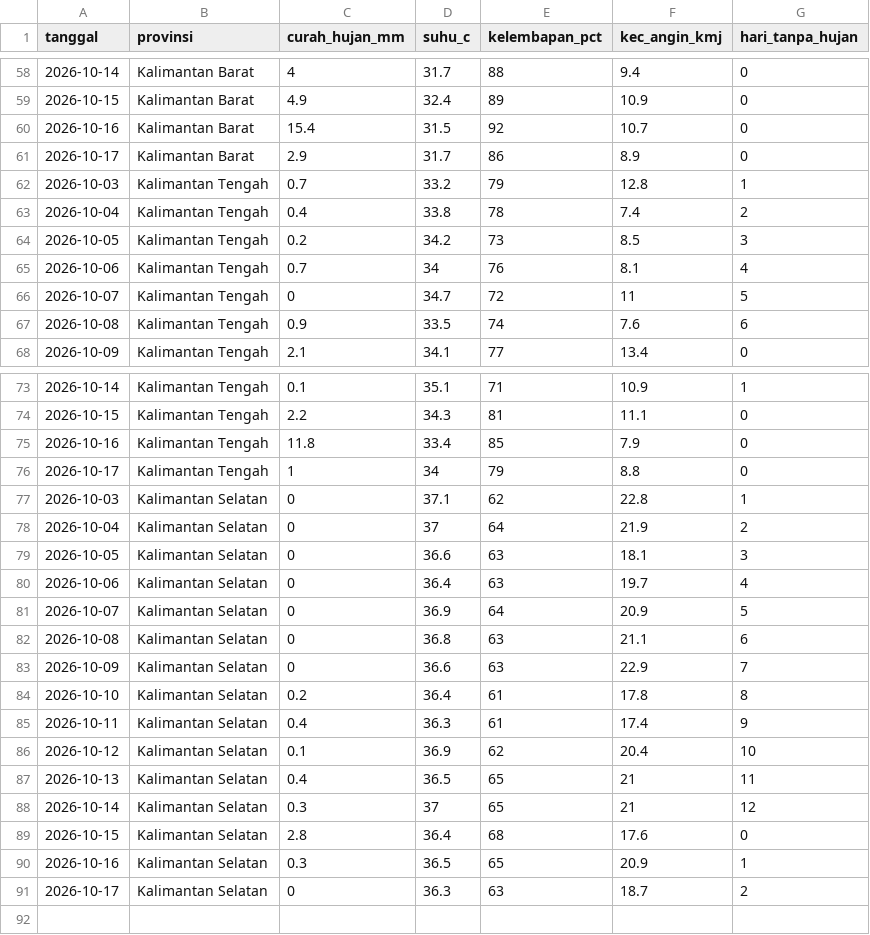
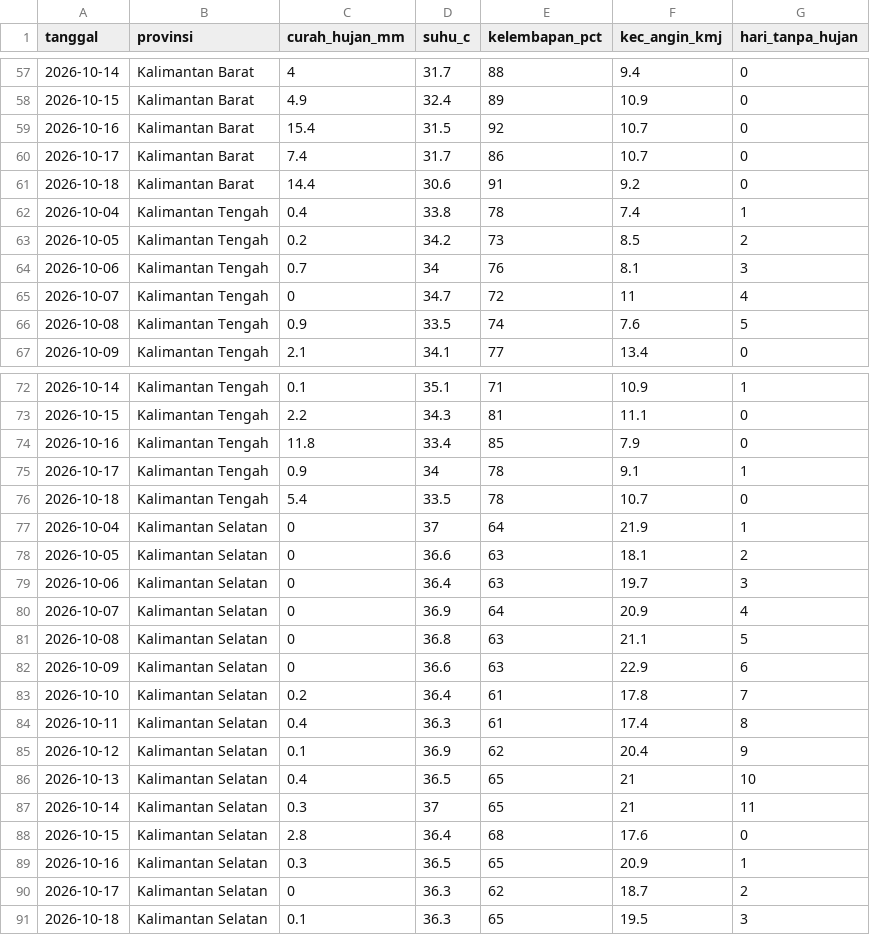
Before and after one commit to pantau-bencana/karhutla-dashboard, a CSV file: data/live/fdrs_pembanding.csv, drawn as a sheet; only a part is shown, gaps mark what is left out; the diff covers the shown part only.

```diff
--- a/data/live/fdrs_pembanding.csv
+++ b/data/live/fdrs_pembanding.csv
@@ -60,9 +59,9 @@ tanggal,provinsi,curah_hujan_mm,suhu_c,kelembapan_pct,kec_angin_kmj,hari_tanpa_h
 2026-10-16,Kalimantan Barat,15.4,31.5,92,10.7,0
-2026-10-17,Kalimantan Barat,2.9,31.7,86,8.9,0
-2026-10-03,Kalimantan Tengah,0.7,33.2,79,12.8,1
-2026-10-04,Kalimantan Tengah,0.4,33.8,78,7.4,2
-2026-10-05,Kalimantan Tengah,0.2,34.2,73,8.5,3
-2026-10-06,Kalimantan Tengah,0.7,34,76,8.1,4
-2026-10-07,Kalimantan Tengah,0,34.7,72,11,5
-2026-10-08,Kalimantan Tengah,0.9,33.5,74,7.6,6
+2026-10-17,Kalimantan Barat,7.4,31.7,86,10.7,0
+2026-10-18,Kalimantan Barat,14.4,30.6,91,9.2,0
+2026-10-04,Kalimantan Tengah,0.4,33.8,78,7.4,1
+2026-10-05,Kalimantan Tengah,0.2,34.2,73,8.5,2
+2026-10-06,Kalimantan Tengah,0.7,34,76,8.1,3
+2026-10-07,Kalimantan Tengah,0,34.7,72,11,4
+2026-10-08,Kalimantan Tengah,0.9,33.5,74,7.6,5
 2026-10-09,Kalimantan Tengah,2.1,34.1,77,13.4,0
@@ -75,17 +74,18 @@ tanggal,provinsi,curah_hujan_mm,suhu_c,kelembapan_pct,kec_angin_kmj,hari_tanpa_h
 2026-10-16,Kalimantan Tengah,11.8,33.4,85,7.9,0
-2026-10-17,Kalimantan Tengah,1,34,79,8.8,0
-2026-10-03,Kalimantan Selatan,0,37.1,62,22.8,1
-2026-10-04,Kalimantan Selatan,0,37,64,21.9,2
-2026-10-05,Kalimantan Selatan,0,36.6,63,18.1,3
-2026-10-06,Kalimantan Selatan,0,36.4,63,19.7,4
-2026-10-07,Kalimantan Selatan,0,36.9,64,20.9,5
-2026-10-08,Kalimantan Selatan,0,36.8,63,21.1,6
-2026-10-09,Kalimantan Selatan,0,36.6,63,22.9,7
-2026-10-10,Kalimantan Selatan,0.2,36.4,61,17.8,8
-2026-10-11,Kalimantan Selatan,0.4,36.3,61,17.4,9
-2026-10-12,Kalimantan Selatan,0.1,36.9,62,20.4,10
-2026-10-13,Kalimantan Selatan,0.4,36.5,65,21,11
-2026-10-14,Kalimantan Selatan,0.3,37,65,21,12
+2026-10-17,Kalimantan Tengah,0.9,34,78,9.1,1
+2026-10-18,Kalimantan Tengah,5.4,33.5,78,10.7,0
+2026-10-04,Kalimantan Selatan,0,37,64,21.9,1
+2026-10-05,Kalimantan Selatan,0,36.6,63,18.1,2
+2026-10-06,Kalimantan Selatan,0,36.4,63,19.7,3
+2026-10-07,Kalimantan Selatan,0,36.9,64,20.9,4
+2026-10-08,Kalimantan Selatan,0,36.8,63,21.1,5
+2026-10-09,Kalimantan Selatan,0,36.6,63,22.9,6
+2026-10-10,Kalimantan Selatan,0.2,36.4,61,17.8,7
+2026-10-11,Kalimantan Selatan,0.4,36.3,61,17.4,8
+2026-10-12,Kalimantan Selatan,0.1,36.9,62,20.4,9
+2026-10-13,Kalimantan Selatan,0.4,36.5,65,21,10
+2026-10-14,Kalimantan Selatan,0.3,37,65,21,11
 2026-10-15,Kalimantan Selatan,2.8,36.4,68,17.6,0
 2026-10-16,Kalimantan Selatan,0.3,36.5,65,20.9,1
-2026-10-17,Kalimantan Selatan,0,36.3,63,18.7,2
+2026-10-17,Kalimantan Selatan,0,36.3,62,18.7,2
+2026-10-18,Kalimantan Selatan,0.1,36.3,65,19.5,3
```
Also changed, not shown: 3 added rows, 4 removed rows and 4 edited cells elsewhere in this file, data/live/bmkg-cap.csv, data/live/bmkg_prakiraan.csv, 3 other files.
